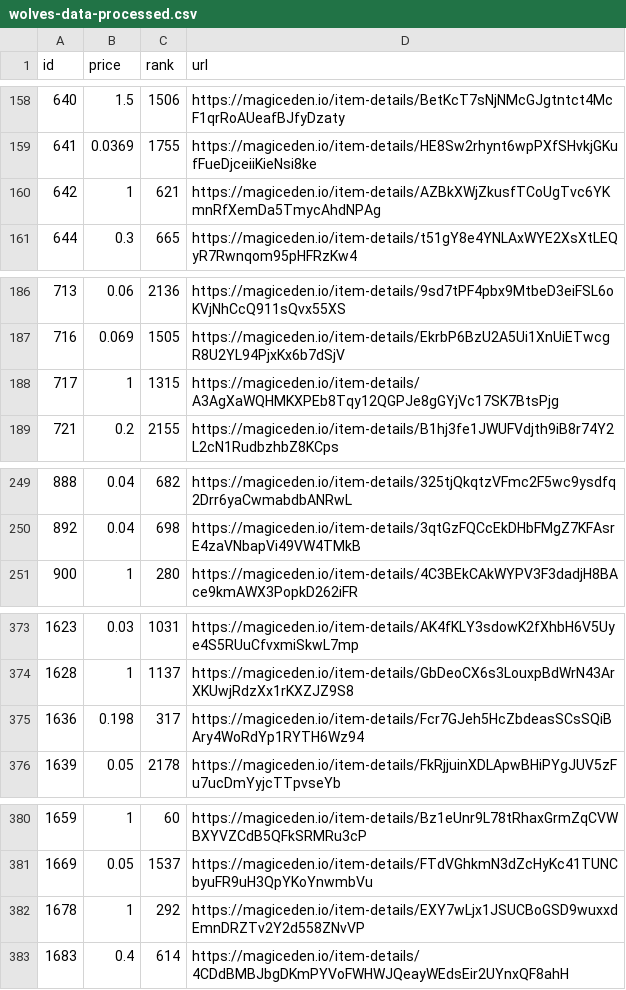
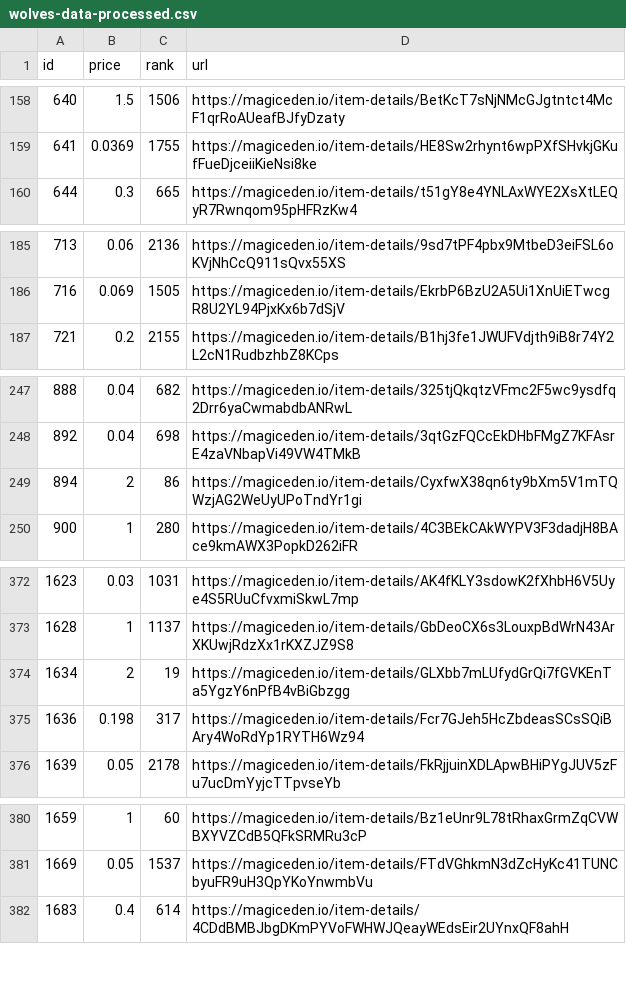
Before and after one commit to braposo/magiceden-wolves-monitor, a CSV file: wolves-data-processed.csv, drawn as a sheet; only a part is shown, gaps mark what is left out; the diff covers the shown part only.

Commit message:
Flat: latest data (2021-11-14T14:13:24.920Z) {   "date": "2021-11-14T14:13:24.920Z",   "files": [     {       "name": "wolves-data-processed.csv",       "deltaBytes": 0,       "source": "https://api-mainnet.magiceden.io/rpc/getListedNFTsByQuery?q=%7B%22%24match%22%3A%7B%22collectionSymbol%22%3A%22wolves_of_sol_street%22%7D%2C%22%24sort%22%3A%7B%22takerAmount%22%3A1%2C%22createdAt%22%3A-1%7D%7D"     },     {       "name": "wolves-data.json",       "deltaBytes": -108,       "source": "https://api-mainnet.magiceden.io/rpc/getListedNFTsByQuery?q=%7B%22%24match%22%3A%7B%22collectionSymbol%22%3A%22wolves_of_sol_street%22%7D%2C%22%24sort%22%3A%7B%22takerAmount%22%3A1%2C%22createdAt%22%3A-1%7D%7D"     }   ] }

```diff
--- a/wolves-data-processed.csv
+++ b/wolves-data-processed.csv
@@ -159,3 +159,2 @@ id,price,rank,url
 641,0.0369,1755,https://magiceden.io/item-details/HE8Sw2rhynt6wpPXfSHvkjGKufFueDjceiiKieNsi8ke
-642,1,621,https://magiceden.io/item-details/AZBkXWjZkusfTCoUgTvc6YKmnRfXemDa5TmycAhdNPAg
 644,0.3,665,https://magiceden.io/item-details/t51gY8e4YNLAxWYE2XsXtLEQyR7Rwnqom95pHFRzKw4
@@ -187,3 +186,2 @@ id,price,rank,url
 716,0.069,1505,https://magiceden.io/item-details/EkrbP6BzU2A5Ui1XnUiETwcgR8U2YL94PjxKx6b7dSjV
-717,1,1315,https://magiceden.io/item-details/A3AgXaWQHMKXPEb8Tqy12QGPJe8gGYjVc17SK7BtsPjg
 721,0.2,2155,https://magiceden.io/item-details/B1hj3fe1JWUFVdjth9iB8r74Y2L2cN1RudbzhbZ8KCps
@@ -250,2 +248,3 @@ id,price,rank,url
 892,0.04,698,https://magiceden.io/item-details/3qtGzFQCcEkDHbFMgZ7KFAsrE4zaVNbapVi49VW4TMkB
+894,2,86,https://magiceden.io/item-details/CyxfwX38qn6ty9bXm5V1mTQWzjAG2WeUyUPoTndYr1gi
 900,1,280,https://magiceden.io/item-details/4C3BEkCAkWYPV3F3dadjH8BAce9kmAWX3PopkD262iFR
@@ -374,2 +373,3 @@ id,price,rank,url
 1628,1,1137,https://magiceden.io/item-details/GbDeoCX6s3LouxpBdWrN43ArXKUwjRdzXx1rKXZJZ9S8
+1634,2,19,https://magiceden.io/item-details/GLXbb7mLUfydGrQi7fGVKEnTa5YgzY6nPfB4vBiGbzgg
 1636,0.198,317,https://magiceden.io/item-details/Fcr7GJeh5HcZbdeasSCsSQiBAry4WoRdYp1RYTH6Wz94
@@ -381,3 +381,2 @@ id,price,rank,url
 1669,0.05,1537,https://magiceden.io/item-details/FTdVGhkmN3dZcHyKc41TUNCbyuFR9uH3QpYKoYnwmbVu
-1678,1,292,https://magiceden.io/item-details/EXY7wLjx1JSUCBoGSD9wuxxdEmnDRZTv2Y2d558ZNvVP
 1683,0.4,614,https://magiceden.io/item-details/4CDdBMBJbgDKmPYVoFWHWJQeayWEdsEir2UYnxQF8ahH
```
Also changed, not shown: 1 added row elsewhere in this file, 1 other file.
